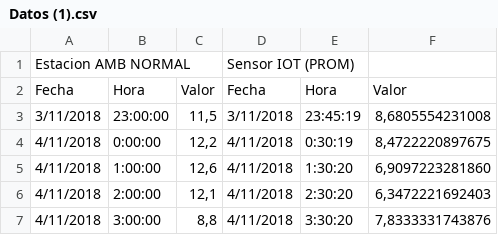
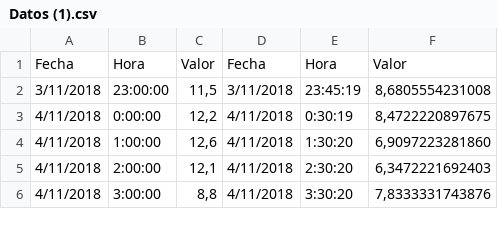
Before and after one commit to NAVUD/Matematicas-Avanzadas, a CSV file: Asignación 1/Datos (1).csv, drawn as a sheet; only a part is shown.

Commit message:
Update Datos (1).csv

```diff
--- a/Asignación 1/Datos (1).csv
+++ b/Asignación 1/Datos (1).csv
@@ -1,2 +1 @@
-Estacion AMB NORMAL;;;Sensor IOT (PROM);;;
 Fecha;Hora;Valor;Fecha;Hora;Valor;
```
